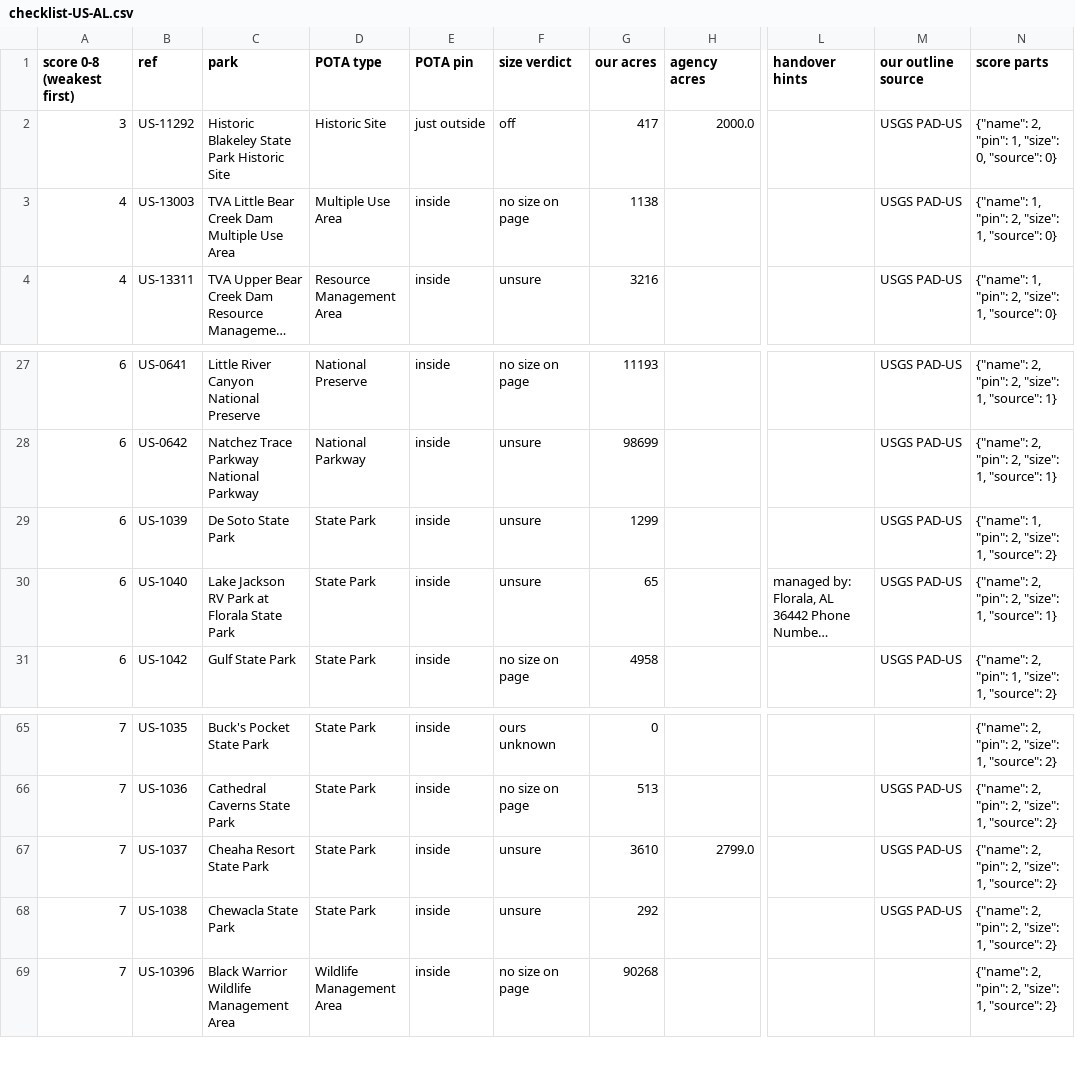
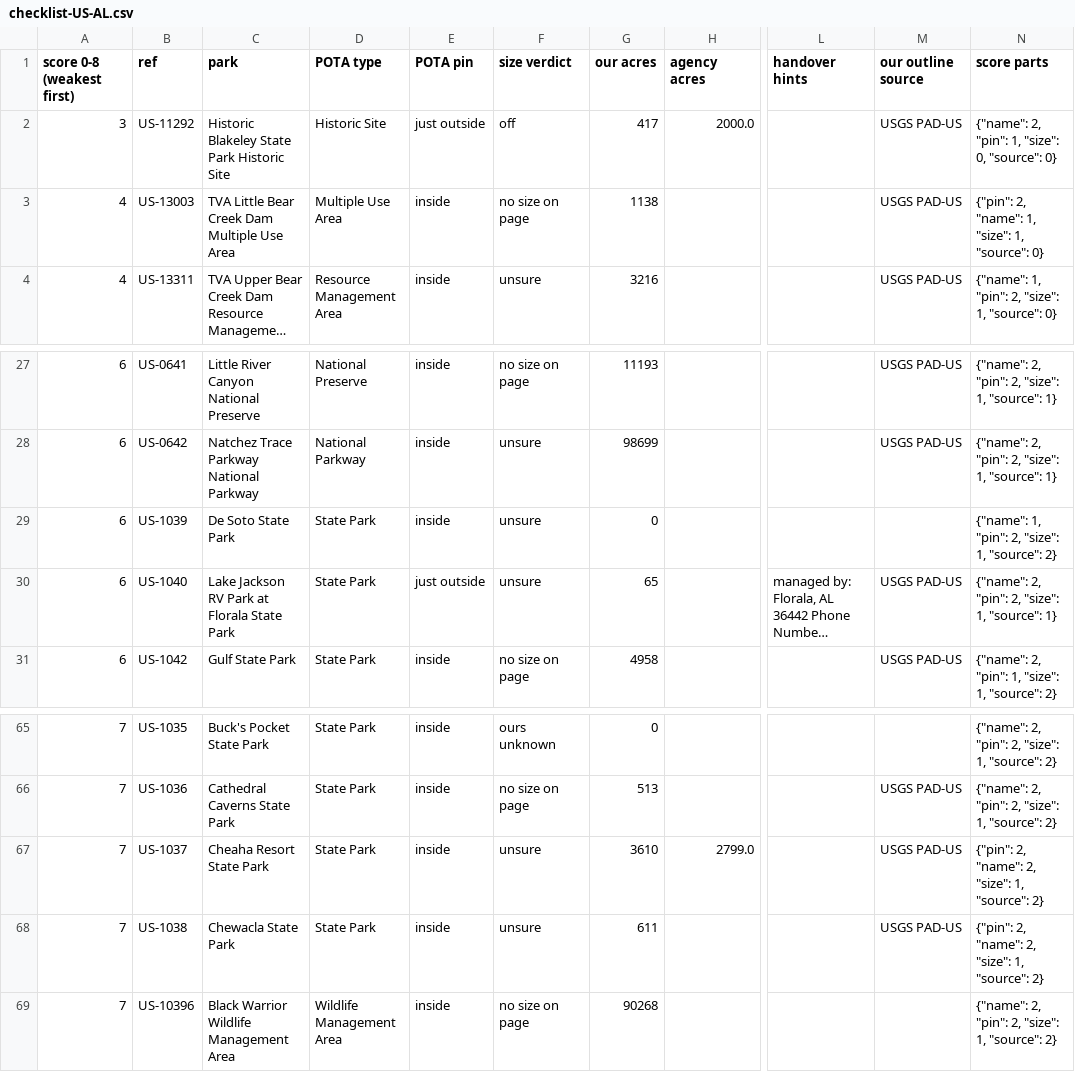
Before and after one commit to KentuckyPortableClub/KPC-Data, a CSV file: data/truth/checklist-US-AL.csv, drawn as a sheet; only a part is shown, gaps mark what is left out; long unchanged cells end in …; the diff names each change by its address in the sheet, - before the commit and + after, or states it on an @@ line.

```diff
--- a/data/truth/checklist-US-AL.csv
+++ b/data/truth/checklist-US-AL.csv
-N3 (score parts): {"name": 1, "pin": 2, "size": 1, "source": 0}
+N3 (score parts): {"pin": 2, "name": 1, "size": 1, "source": 0}
-G29 (our acres): 1299
+G29 (our acres): 0
-M29 (our outline source): USGS PAD-US
+M29 (our outline source): (empty)
-E30 (POTA pin): inside
+E30 (POTA pin): just outside
-N67:N68 (score parts): {"name": 2, "pin": 2, "size": 1, "source": 2}
+N67:N68 (score parts): {"pin": 2, "name": 2, "size": 1, "source": 2}
-G68 (our acres): 292
+G68 (our acres): 611
```
Also changed, not shown: 10 other files.
